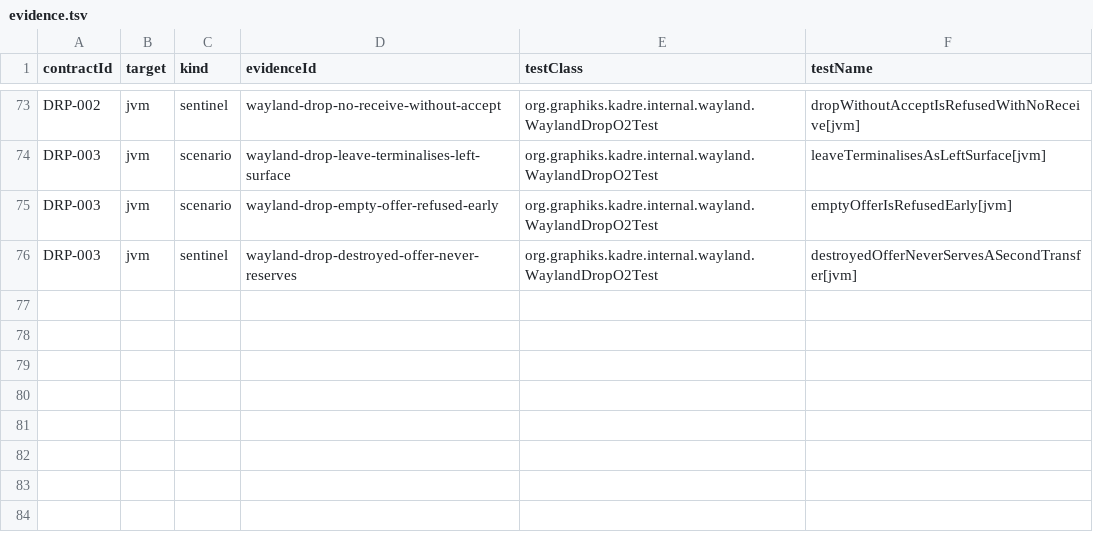
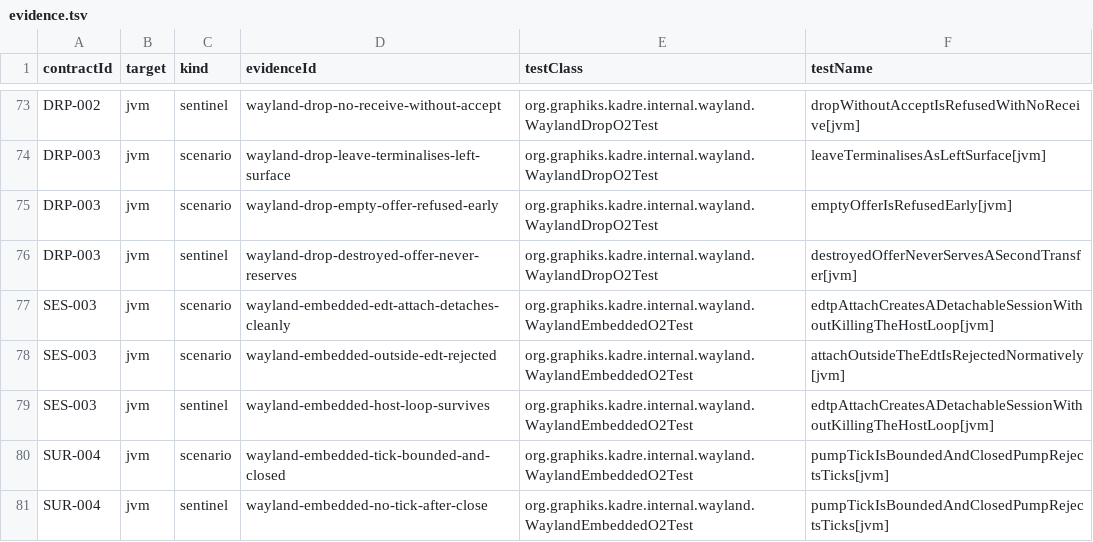
Before and after one commit to ygdrasil-io/poc-koreos, a TSV file: kadre/backend/wayland/contracts/evidence.tsv, drawn as a sheet; only a part is shown, gaps mark what is left out.

Commit message:
feat(wayland): deliver the embedded EDT attach and non-blocking pump (phase 8)
The provider accepts the AwtEventDispatchThread integration on the real
EDT only — any other thread is refused InvalidRequest(options) before a
connection opens and any other integration follows
Unsupported(HostAttach). The embedded session runs a non-blocking pump:
the fd poll lives on a dedicated IO worker posting bounded ticks to the
host thread (never polling on it, never pumping the toolkit's queue),
each tick draining pending events and marshalled actions. Closing the
session stops the pump and drains the driver while the host loop and
its scope survive — other sessions can attach afterwards. SES-003 and
SUR-004 join the wayland evidence gate with O2 proofs; the external
AWT oracle and the supportedIntegrations announcement stay documented
residuals.

```diff
--- a/kadre/backend/wayland/contracts/evidence.tsv
+++ b/kadre/backend/wayland/contracts/evidence.tsv
@@ -76 +76,6 @@ DRP-003	jvm	scenario	wayland-drop-empty-offer-refused-early	org.graphiks.kadre.i
 DRP-003	jvm	sentinel	wayland-drop-destroyed-offer-never-reserves	org.graphiks.kadre.internal.wayland.WaylandDropO2Test	destroyedOfferNeverServesASecondTransfer[jvm]
+SES-003	jvm	scenario	wayland-embedded-edt-attach-detaches-cleanly	org.graphiks.kadre.internal.wayland.WaylandEmbeddedO2Test	edtpAttachCreatesADetachableSessionWithoutKillingTheHostLoop[jvm]
+SES-003	jvm	scenario	wayland-embedded-outside-edt-rejected	org.graphiks.kadre.internal.wayland.WaylandEmbeddedO2Test	attachOutsideTheEdtIsRejectedNormatively[jvm]
+SES-003	jvm	sentinel	wayland-embedded-host-loop-survives	org.graphiks.kadre.internal.wayland.WaylandEmbeddedO2Test	edtpAttachCreatesADetachableSessionWithoutKillingTheHostLoop[jvm]
+SUR-004	jvm	scenario	wayland-embedded-tick-bounded-and-closed	org.graphiks.kadre.internal.wayland.WaylandEmbeddedO2Test	pumpTickIsBoundedAndClosedPumpRejectsTicks[jvm]
+SUR-004	jvm	sentinel	wayland-embedded-no-tick-after-close	org.graphiks.kadre.internal.wayland.WaylandEmbeddedO2Test	pumpTickIsBoundedAndClosedPumpRejectsTicks[jvm]
```
Also changed, not shown: kadre/contracts/registry/contracts.tsv, 8 other files.
